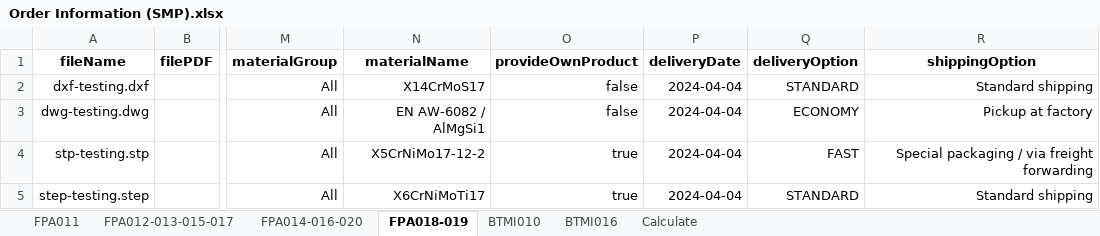
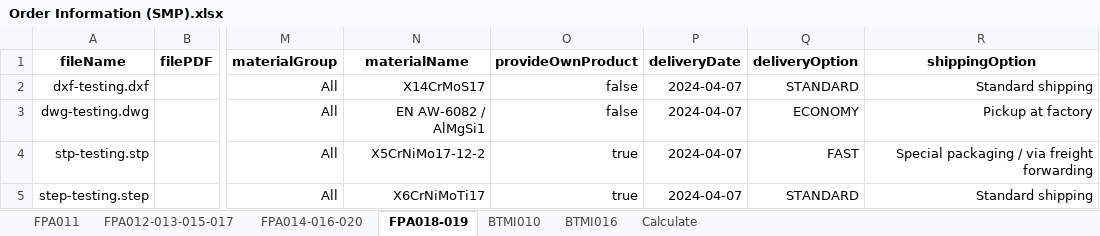
Before and after one commit to baothuy/gocad-auto-katalon, an Excel workbook: Data/Sheet Metal Part/Order/Order Information (SMP).xlsx, sheet FPA018-019, drawn as a sheet; only a part is shown, gaps mark what is left out; values as stored, in another font and other column widths than the file's, no borders; the diff names each change by its address in the sheet, - before the commit and + after, or states it on an @@ line.

```diff
--- a/Data/Sheet Metal Part/Order/Order Information (SMP).xlsx (sheet FPA018-019)
+++ b/Data/Sheet Metal Part/Order/Order Information (SMP).xlsx (sheet FPA018-019)
-P2:P5 (deliveryDate): 2024-04-04
+P2:P5 (deliveryDate): 2024-04-07
```
Also changed, not shown: sheet FPA012-013-015-017, sheet Calculate, 23 other files.
